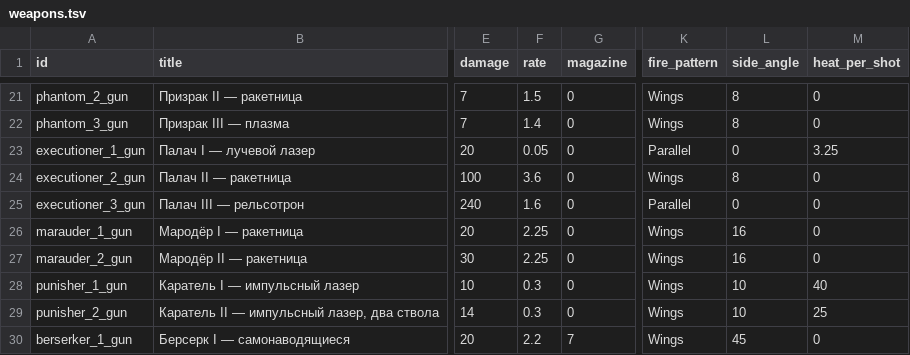
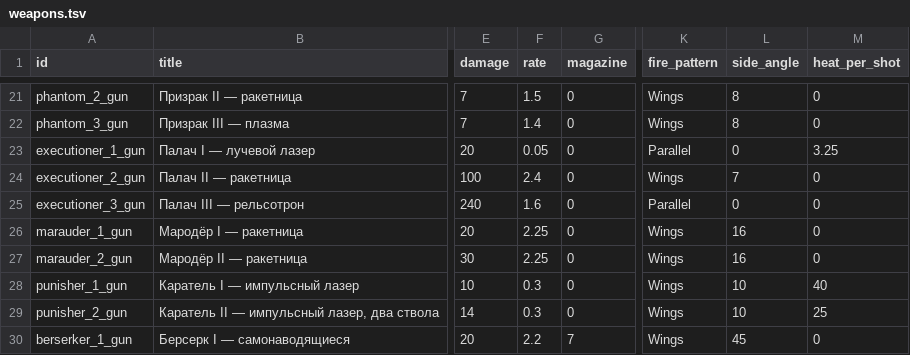
Before and after one commit to BarVit/UnityHomeWorks, a TSV file: Flappy Terminator/Assets/Data/Tables/weapons.tsv, drawn as a sheet; only a part is shown, gaps mark what is left out; the diff names each change by its address in the sheet, - before the commit and + after, or states it on an @@ line.

```diff
--- a/Flappy Terminator/Assets/Data/Tables/weapons.tsv
+++ b/Flappy Terminator/Assets/Data/Tables/weapons.tsv
-F24 (rate): 3.6
+F24 (rate): 2.4
-L24 (side_angle): 8
+L24 (side_angle): 7
```
Also changed, not shown: 1 other file.
